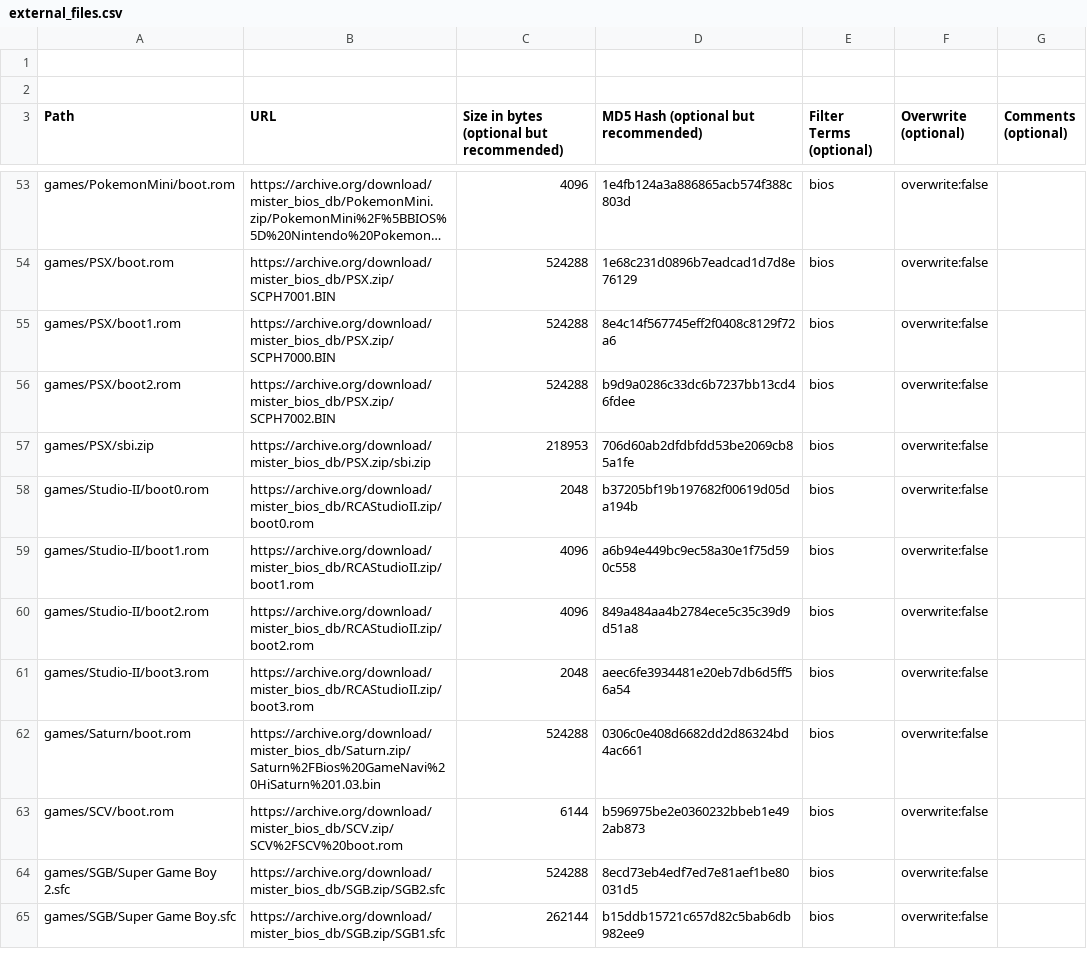
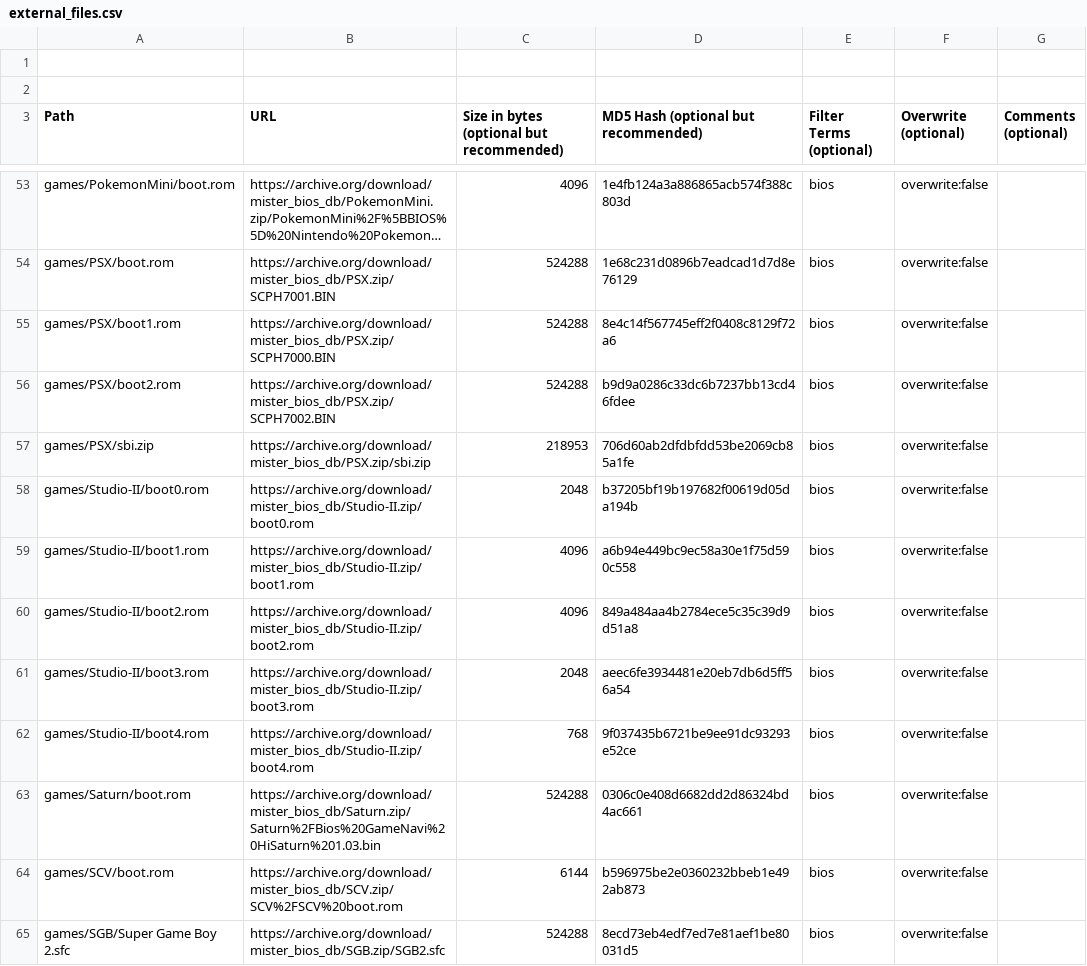
Before and after one commit to ajgowans/BiosDB_MiSTer, a CSV file: external_files.csv, drawn as a sheet; only a part is shown, gaps mark what is left out; the shorter side is filled out with more unchanged rows; long unchanged cells end in ….

Commit message:
Studio II

```diff
--- a/external_files.csv
+++ b/external_files.csv
@@ -57,6 +57,7 @@ games/PSX/boot2.rom,https://archive.org/download/mister_bios_db/PSX.zip/SCPH7002
 games/PSX/sbi.zip,https://archive.org/download/mister_bios_db/PSX.zip/sbi.zip,218953,706d60ab2dfdbfdd53be2069cb85a1fe,bios,overwrite:false,
-games/Studio-II/boot0.rom,https://archive.org/download/mister_bios_db/RCAStudioII.zip/boot0.rom,2048,b37205bf19b197682f00619d05da194b,bios,overwrite:false,
-games/Studio-II/boot1.rom,https://archive.org/download/mister_bios_db/RCAStudioII.zip/boot1.rom,4096,a6b94e449bc9ec58a30e1f75d590c558,bios,overwrite:false,
-games/Studio-II/boot2.rom,https://archive.org/download/mister_bios_db/RCAStudioII.zip/boot2.rom,4096,849a484aa4b2784ece5c35c39d9d51a8,bios,overwrite:false,
-games/Studio-II/boot3.rom,https://archive.org/download/mister_bios_db/RCAStudioII.zip/boot3.rom,2048,aeec6fe3934481e20eb7db6d5ff56a54,bios,overwrite:false,
+games/Studio-II/boot0.rom,https://archive.org/download/mister_bios_db/Studio-II.zip/boot0.rom,2048,b37205bf19b197682f00619d05da194b,bios,overwrite:false,
+games/Studio-II/boot1.rom,https://archive.org/download/mister_bios_db/Studio-II.zip/boot1.rom,4096,a6b94e449bc9ec58a30e1f75d590c558,bios,overwrite:false,
+games/Studio-II/boot2.rom,https://archive.org/download/mister_bios_db/Studio-II.zip/boot2.rom,4096,849a484aa4b2784ece5c35c39d9d51a8,bios,overwrite:false,
+games/Studio-II/boot3.rom,https://archive.org/download/mister_bios_db/Studio-II.zip/boot3.rom,2048,aeec6fe3934481e20eb7db6d5ff56a54,bios,overwrite:false,
+games/Studio-II/boot4.rom,https://archive.org/download/mister_bios_db/Studio-II.zip/boot4.rom,768,9f037435b6721be9ee91dc93293e52ce,bios,overwrite:false,
 games/Saturn/boot.rom,https://archive.org/download/mister_bios_db/Saturn.zip/Saturn%2FBios%20GameNavi%20HiSaturn%201.03.bin,524288,0306c0e408d6682dd2d86324bd4ac661,bios,overwrite:false,
```
